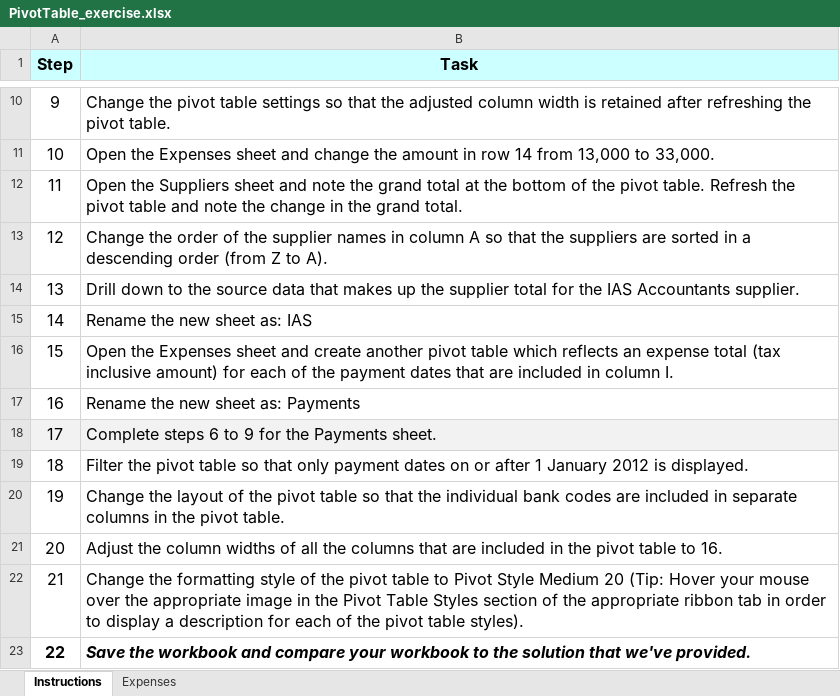
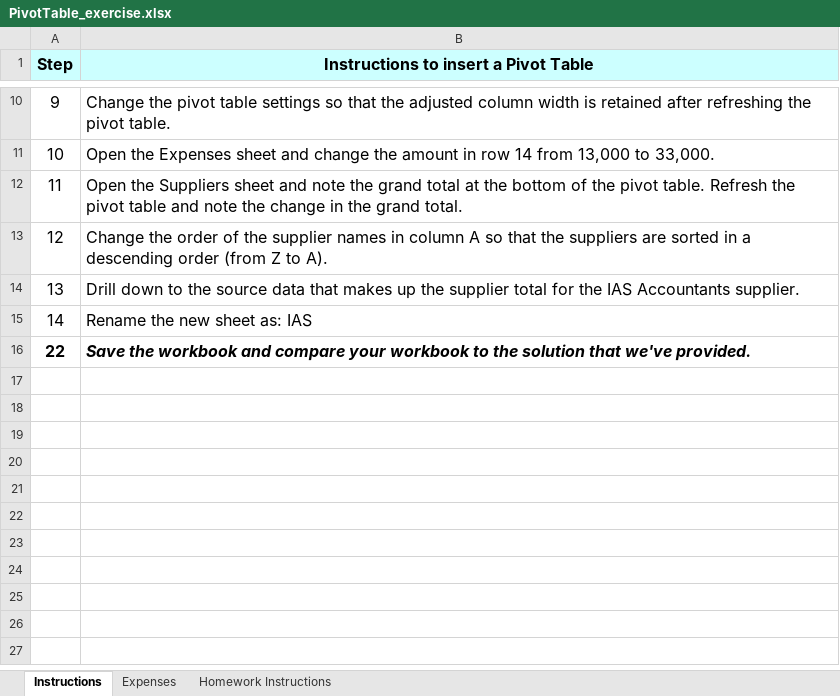
Before and after one commit to torres11991/dap-curriculum, an Excel workbook: Section06/activities/PivotTable_exercise.xlsx, sheet Instructions, drawn as a sheet; only a part is shown, gaps mark what is left out; values as stored, in another font and other column widths than the file's, no borders; the diff names each change by its address in the sheet, - before the commit and + after, or states it on an @@ line.

```diff
--- a/Section06/activities/PivotTable_exercise.xlsx (sheet Instructions)
+++ b/Section06/activities/PivotTable_exercise.xlsx (sheet Instructions)
+sheet tab: Homework Instructions
-B1: Task
+B1: Instructions to insert a Pivot Table
-row 16: 15 | Open the Expenses sheet and create another pivot table which reflects an expense total (tax inclusive amount) for each of the payment dates that are included in column I.
-row 17: 16 | Rename the new sheet as: Payments
-row 18: 17 | Complete steps 6 to 9 for the Payments sheet.
-row 19: 18 | Filter the pivot table so that only payment dates on or after 1 January 2012 is displayed.
-row 20: 19 | Change the layout of the pivot table so that the individual bank codes are included in separate columns in the pivot table.
-row 21: 20 | Adjust the column widths of all the columns that are included in the pivot table to 16.
-row 22: 21 | Change the formatting style of the pivot table to Pivot Style Medium 20 (Tip: Hover your mouse over the appropriate image in the Pivot Table Styles section of the appropriate ribbon tab in order to display a description for each of the pivot table styles).
```
Also changed, not shown: Section06/activities/Excel_Practice_Student.xlsx, Section06/activities/SalesData_exercise.xlsx, 15 other files.
